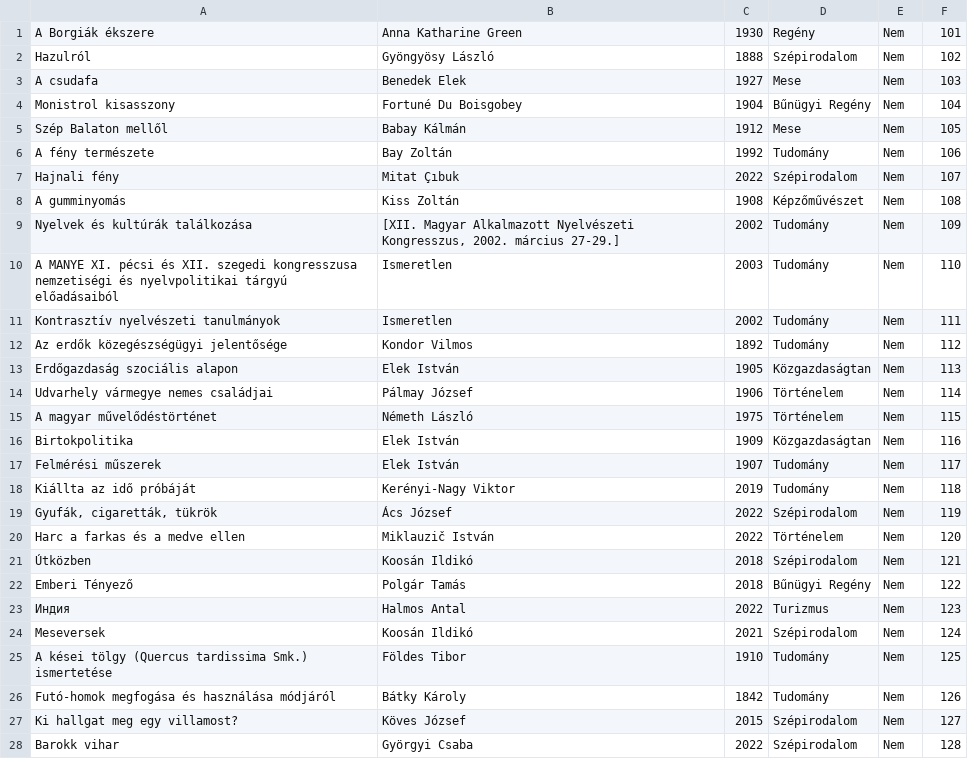
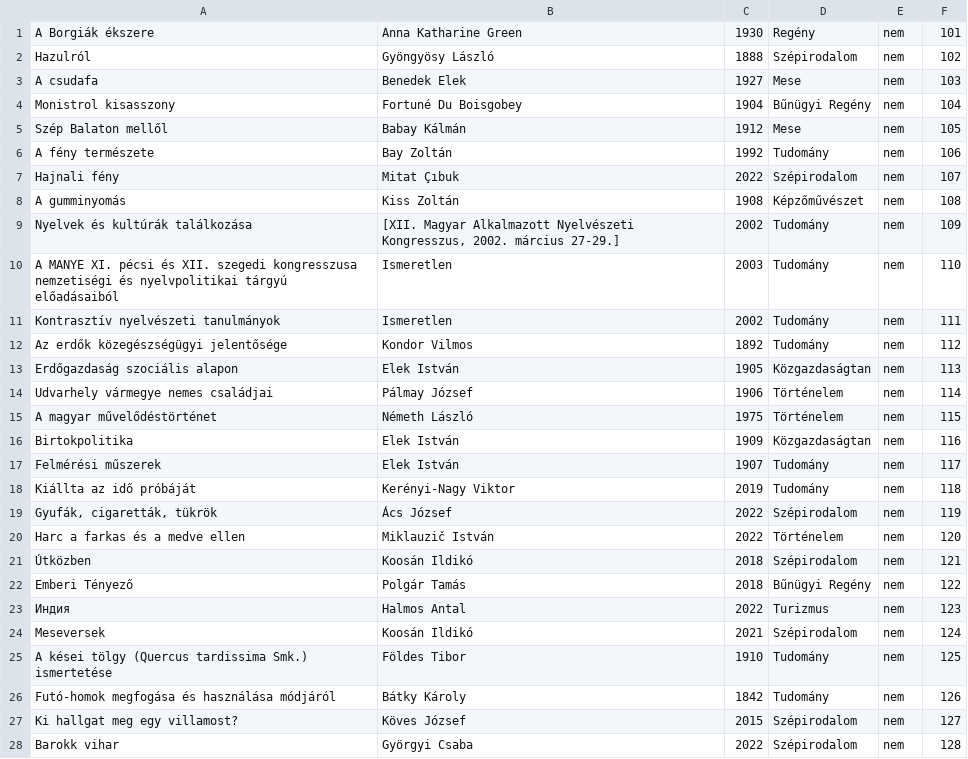
Before and after one commit to Kiss-Martin/Konyvtar, a CSV file: konyvek.csv, drawn as a sheet; only a part is shown; the diff covers the shown part only.

Commit message:
merge

```diff
--- a/konyvek.csv
+++ b/konyvek.csv
@@ -1,28 +1,28 @@
-A Borgiák ékszere;Anna Katharine Green;1930;Regény;Nem;101
-Hazulról;Gyöngyösy László;1888;Szépirodalom;Nem;102
-A csudafa;Benedek Elek;1927;Mese;Nem;103
-Monistrol kisasszony;Fortuné Du Boisgobey;1904;Bűnügyi Regény;Nem;104
-Szép Balaton mellől;Babay Kálmán;1912;Mese;Nem;105
-A fény természete;Bay Zoltán;1992;Tudomány;Nem;106
-Hajnali fény;Mitat Çıbuk;2022;Szépirodalom;Nem;107
-A gumminyomás;Kiss Zoltán;1908;Képzőművészet;Nem;108
-Nyelvek és kultúrák találkozása;[XII. Magyar Alkalmazott Nyelvészeti Kongresszus, 2002. március 27-29.];2002;Tudomány;Nem;109
-A MANYE XI. pécsi és XII. szegedi kongresszusa nemzetiségi és nyelvpolitikai tárgyú előadásaiból;Ismeretlen;2003;Tudomány;Nem;110
-Kontrasztív nyelvészeti tanulmányok;Ismeretlen;2002;Tudomány;Nem;111
-Az erdők közegészségügyi jelentősége;Kondor Vilmos;1892;Tudomány;Nem;112
-Erdőgazdaság szociális alapon;Elek István;1905;Közgazdaságtan;Nem;113
-Udvarhely vármegye nemes családjai;Pálmay József;1906;Történelem;Nem;114
-A magyar művelődéstörténet;Németh László;1975;Történelem;Nem;115
-Birtokpolitika;Elek István;1909;Közgazdaságtan;Nem;116
-Felmérési műszerek;Elek István;1907;Tudomány;Nem;117
-Kiállta az idő próbáját;Kerényi-Nagy Viktor;2019;Tudomány;Nem;118
-Gyufák, cigaretták, tükrök;Ács József;2022;Szépirodalom;Nem;119
-Harc a farkas és a medve ellen;Miklauzič István;2022;Történelem;Nem;120
-Útközben;Koosán Ildikó;2018;Szépirodalom;Nem;121
-Emberi Tényező;Polgár Tamás;2018;Bűnügyi Regény;Nem;122
-Индия;Halmos Antal;2022;Turizmus;Nem;123
-Meseversek;Koosán Ildikó;2021;Szépirodalom;Nem;124
-A kései tölgy (Quercus tardissima Smk.) ismertetése;Földes Tibor;1910;Tudomány;Nem;125
-Futó-homok megfogása és használása módjáról;Bátky Károly;1842;Tudomány;Nem;126
-Ki hallgat meg egy villamost?;Köves József;2015;Szépirodalom;Nem;127
-Barokk vihar;Györgyi Csaba;2022;Szépirodalom;Nem;128
+A Borgiák ékszere;Anna Katharine Green;1930;Regény;nem;101
+Hazulról;Gyöngyösy László;1888;Szépirodalom;nem;102
+A csudafa;Benedek Elek;1927;Mese;nem;103
+Monistrol kisasszony;Fortuné Du Boisgobey;1904;Bűnügyi Regény;nem;104
+Szép Balaton mellől;Babay Kálmán;1912;Mese;nem;105
+A fény természete;Bay Zoltán;1992;Tudomány;nem;106
+Hajnali fény;Mitat Çıbuk;2022;Szépirodalom;nem;107
+A gumminyomás;Kiss Zoltán;1908;Képzőművészet;nem;108
+Nyelvek és kultúrák találkozása;[XII. Magyar Alkalmazott Nyelvészeti Kongresszus, 2002. március 27-29.];2002;Tudomány;nem;109
+A MANYE XI. pécsi és XII. szegedi kongresszusa nemzetiségi és nyelvpolitikai tárgyú előadásaiból;Ismeretlen;2003;Tudomány;nem;110
+Kontrasztív nyelvészeti tanulmányok;Ismeretlen;2002;Tudomány;nem;111
+Az erdők közegészségügyi jelentősége;Kondor Vilmos;1892;Tudomány;nem;112
+Erdőgazdaság szociális alapon;Elek István;1905;Közgazdaságtan;nem;113
+Udvarhely vármegye nemes családjai;Pálmay József;1906;Történelem;nem;114
+A magyar művelődéstörténet;Németh László;1975;Történelem;nem;115
+Birtokpolitika;Elek István;1909;Közgazdaságtan;nem;116
+Felmérési műszerek;Elek István;1907;Tudomány;nem;117
+Kiállta az idő próbáját;Kerényi-Nagy Viktor;2019;Tudomány;nem;118
+Gyufák, cigaretták, tükrök;Ács József;2022;Szépirodalom;nem;119
+Harc a farkas és a medve ellen;Miklauzič István;2022;Történelem;nem;120
+Útközben;Koosán Ildikó;2018;Szépirodalom;nem;121
+Emberi Tényező;Polgár Tamás;2018;Bűnügyi Regény;nem;122
+Индия;Halmos Antal;2022;Turizmus;nem;123
+Meseversek;Koosán Ildikó;2021;Szépirodalom;nem;124
+A kései tölgy (Quercus tardissima Smk.) ismertetése;Földes Tibor;1910;Tudomány;nem;125
+Futó-homok megfogása és használása módjáról;Bátky Károly;1842;Tudomány;nem;126
+Ki hallgat meg egy villamost?;Köves József;2015;Szépirodalom;nem;127
+Barokk vihar;Györgyi Csaba;2022;Szépirodalom;nem;128
```
Also changed, not shown: 22 edited cells elsewhere in this file.
